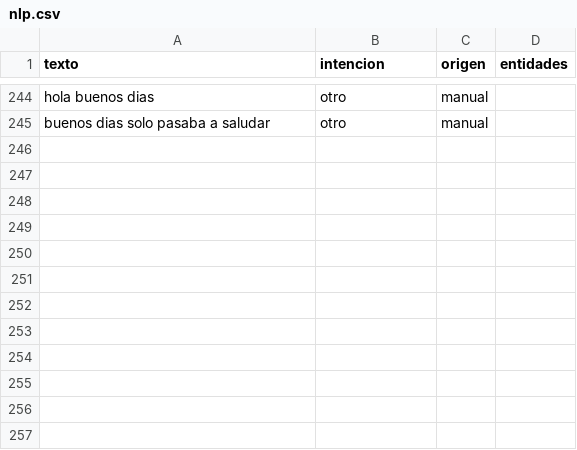
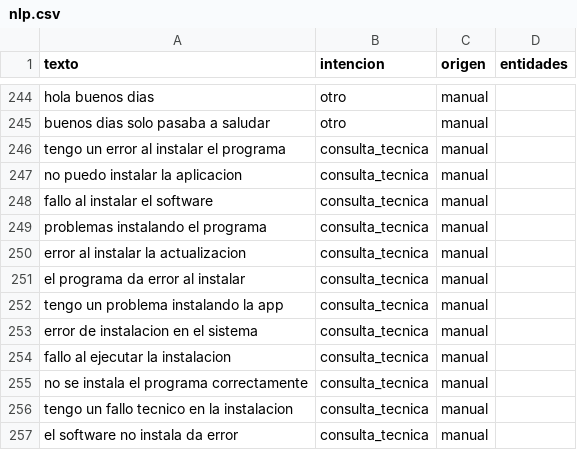
Before and after one commit to Diansistemas/chatbot, a CSV file: entrenamiento/datos/nlp.csv, drawn as a sheet; only a part is shown, gaps mark what is left out.

Commit message:
cambios entrenamiento

```diff
--- a/entrenamiento/datos/nlp.csv
+++ b/entrenamiento/datos/nlp.csv
@@ -245 +245,13 @@ hola buenos dias;otro;manual;
 buenos dias solo pasaba a saludar;otro;manual;
+tengo un error al instalar el programa;consulta_tecnica;manual;
+no puedo instalar la aplicacion;consulta_tecnica;manual;
+fallo al instalar el software;consulta_tecnica;manual;
+problemas instalando el programa;consulta_tecnica;manual;
+error al instalar la actualizacion;consulta_tecnica;manual;
+el programa da error al instalar;consulta_tecnica;manual;
+tengo un problema instalando la app;consulta_tecnica;manual;
+error de instalacion en el sistema;consulta_tecnica;manual;
+fallo al ejecutar la instalacion;consulta_tecnica;manual;
+no se instala el programa correctamente;consulta_tecnica;manual;
+tengo un fallo tecnico en la instalacion;consulta_tecnica;manual;
+el software no instala da error;consulta_tecnica;manual;
```
